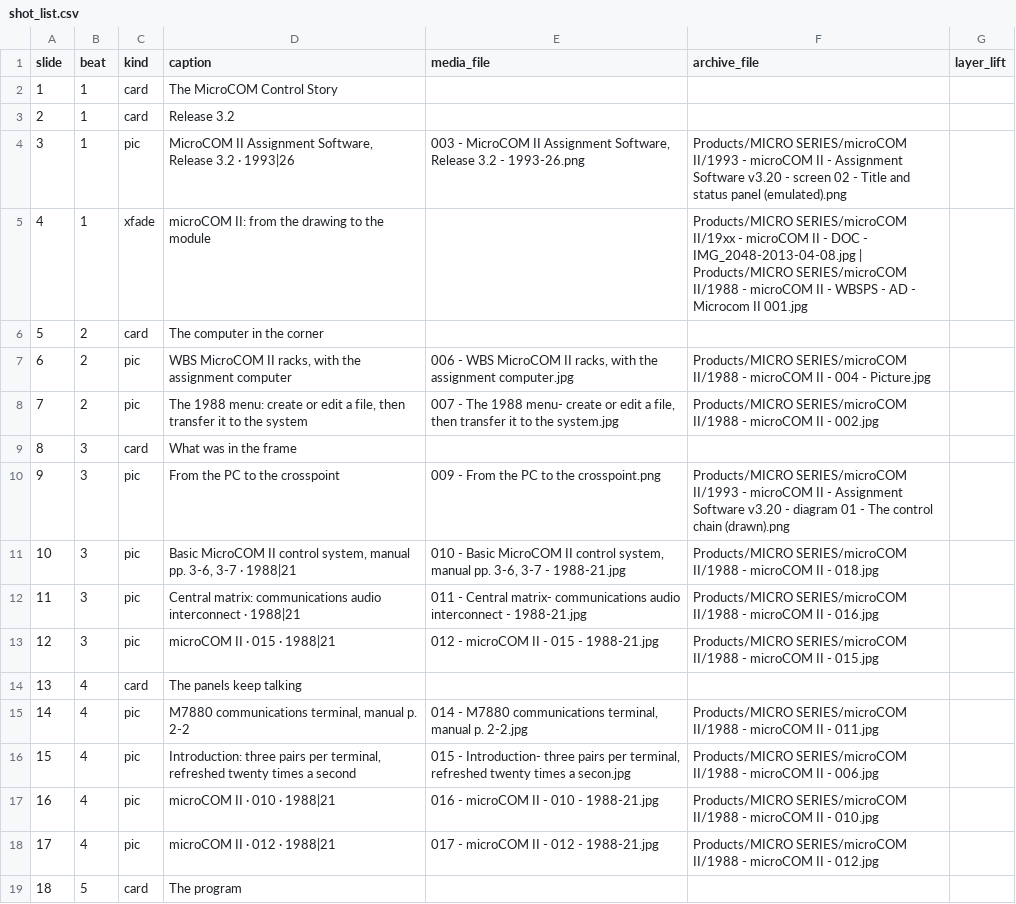
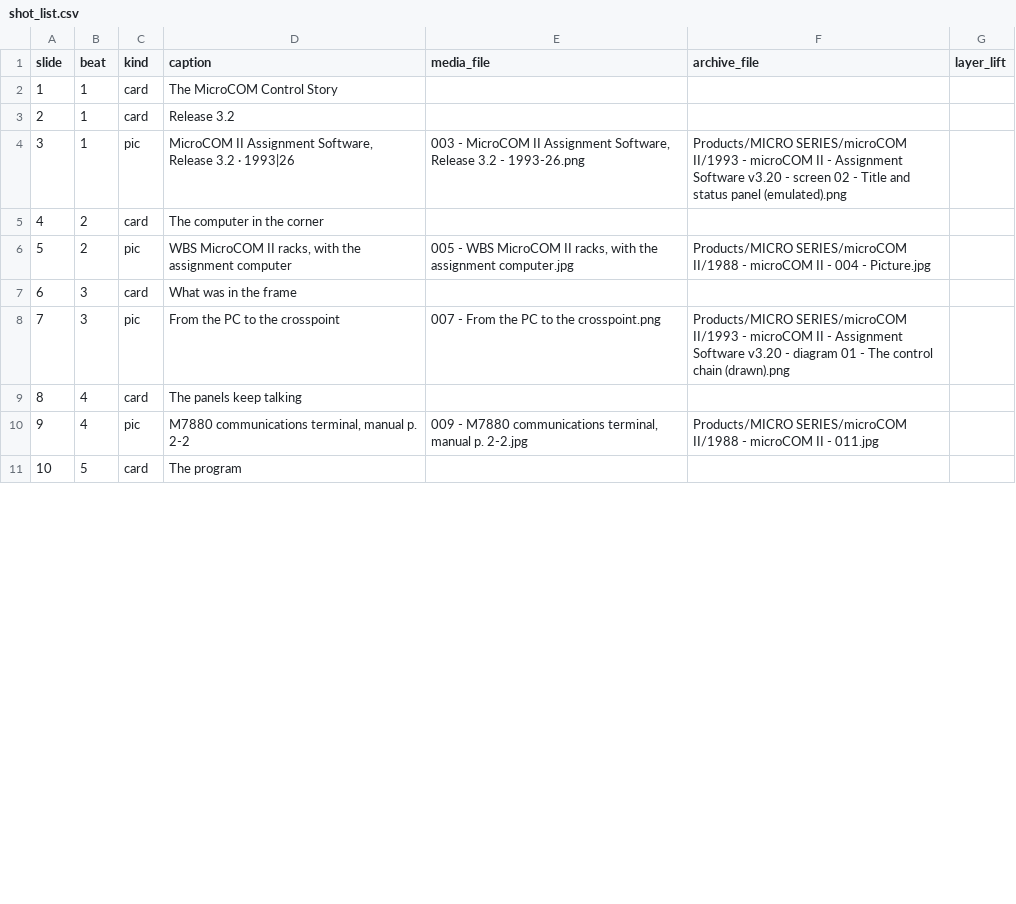
Before and after one commit to WardBeckSystems/WBSps.ca, a CSV file: YOU_TUBE/Episode 3.1 - The MicroCOM Control Story/shot_list.csv, drawn as a sheet; only a part is shown; removed rows and columns are numbered as before the commit, all else as after; the diff covers the shown part only; the diff names each change by its address in the sheet, - before the commit and + after, or states it on an @@ line.

```diff
--- a/YOU_TUBE/Episode 3.1 - The MicroCOM Control Story/shot_list.csv
+++ b/YOU_TUBE/Episode 3.1 - The MicroCOM Control Story/shot_list.csv
-row 5: 4 | 1 | xfade | microCOM II: from the drawing to the module |  | Products/MICRO SERIES/microCOM II/19xx - microCOM II - DOC - IMG_2048-2013-04-08.jpg | Products/MICRO SERIES/microCOM II/1988 - microCOM II - WBSPS - AD - Microcom II 001.jpg
@@ column A (slide) renumbered from row 5 down @@
-E6 (media_file): 006 - WBS…
+E6 (media_file): 005 - WBS…
-row 8: 7 | 2 | pic | The 1988 menu: create or edit a file, then transfer it to the system | 007 - The 1988 menu- create or edit a file, then transfer it to the system.jpg | Products/MICRO SERIES/microCOM II/1988 - microCOM II - 002.jpg
-E8 (media_file): 009 - From the PC to the crosspoint.png
+E8 (media_file): 007 - From the PC to the crosspoint.png
-row 11: 10 | 3 | pic | Basic MicroCOM II control system, manual pp. 3-6, 3-7 · 1988|21 | 010 - Basic MicroCOM II control system, manual pp. 3-6, 3-7 - 1988-21.jpg | Products/MICRO SERIES/microCOM II/1988 - microCOM II - 018.jpg
-row 12: 11 | 3 | pic | Central matrix: communications audio interconnect · 1988|21 | 011 - Central matrix- communications audio interconnect - 1988-21.jpg | Products/MICRO SERIES/microCOM II/1988 - microCOM II - 016.jpg
-row 13: 12 | 3 | pic | microCOM II · 015 · 1988|21 | 012 - microCOM II - 015 - 1988-21.jpg | Products/MICRO SERIES/microCOM II/1988 - microCOM II - 015.jpg
-E10 (media_file): 014 - M7880…
+E10 (media_file): 009 - M7880…
-row 16: 15 | 4 | pic | Introduction: three pairs per terminal, refreshed twenty times a second | 015 - Introduction- three pairs per terminal, refreshed twenty times a secon.jpg | Products/MICRO SERIES/microCOM II/1988 - microCOM II - 006.jpg
-row 17: 16 | 4 | pic | microCOM II · 010 · 1988|21 | 016 - microCOM II - 010 - 1988-21.jpg | Products/MICRO SERIES/microCOM II/1988 - microCOM II - 010.jpg
-row 18: 17 | 4 | pic | microCOM II · 012 · 1988|21 | 017 - microCOM II - 012 - 1988-21.jpg | Products/MICRO SERIES/microCOM II/1988 - microCOM II - 012.jpg
```
Also changed, not shown: 6 removed rows and 9 edited cells elsewhere in this file, YOU_TUBE/Episode 2.1 - Turn the Knob- Filters and Equalizers/shot_list.csv, YOU_TUBE/Episode 5.5 - The openGear Partnership/shot_list.csv, 49 other files.
